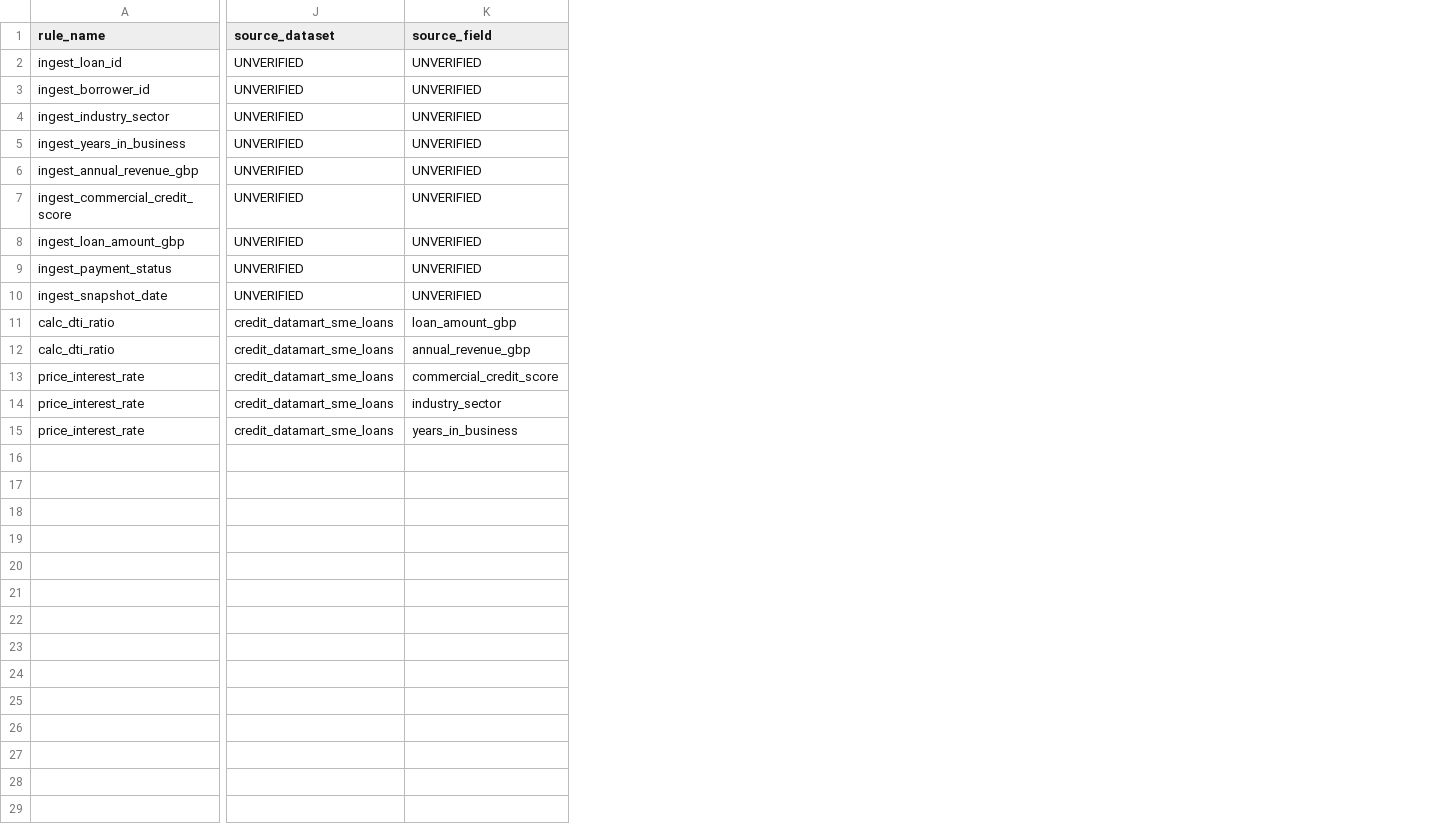
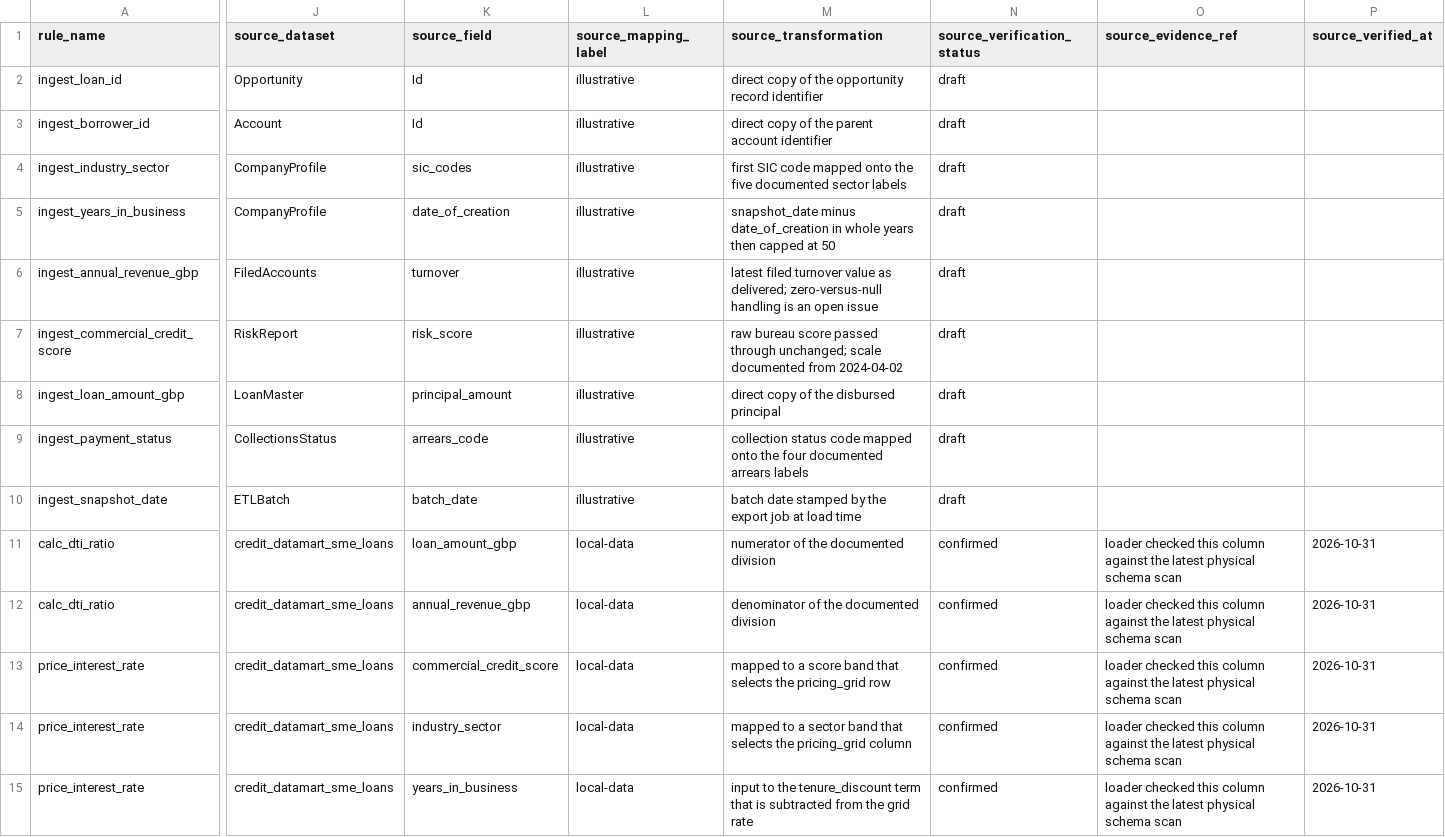
Before and after one commit to Lifewitdata/credit-risk-metadata-lineage-platform, a CSV file: data/raw/transformation_rules.csv, drawn as a sheet; only a part is shown, gaps mark what is left out; the diff names each change by its address in the sheet, - before the commit and + after, or states it on an @@ line.

Commit message:
Trace external lineage to named source fields, not vendor names
External lineage stopped at a feed name such as "Experian Commercial", which
answers nothing an auditor would ask. Each input relationship now carries its
own source dataset, source field, transformation note, mapping label and
verification evidence, so the generated report can show where a value actually
comes from and what is still unproven.

Illustrative mappings are labelled as such and the loader refuses to mark them
confirmed; vendor-spec is the only promotion path, and it needs an evidence
reference and review date. Internal relationships are checked against the
latest physical schema scan instead, so a snapshot cannot claim a field that
does not exist.

Also stores one complete canonical formula per rule and rejects any snapshot
whose formula omits a declared input, which is what previously dropped the
tenure discount from the pricing rule. Regenerated the committed dictionary and
lineage reports from MySQL so they match the current code.

```diff
--- a/data/raw/transformation_rules.csv
+++ b/data/raw/transformation_rules.csv
+column L (source_mapping_label), rows 2-15: illustrative | illustrative | illustrative | illustrative | illustrative | illustrative | illustrative | illustrative | illustrative | local-data | local-data | local-data | local-data | local-data
+column M (source_transformation), rows 2-15: direct copy of the opportunity record identifier | direct copy of the parent account identifier | first SIC code mapped onto the five documented sector labels | snapshot_date minus date_of_creation in whole years then capped at 50 | latest filed turnover value as delivered; zero-versus-null handling is an open issue | raw bureau score passed through unchanged; scale documented from 2024-04-02 | direct copy of the disbursed principal | collection status code mapped onto the four documented arrears labels | batch date stamped by the export job at load time | numerator of the documented division | denominator of the documented division | mapped to a score band that selects the pricing_grid row | mapped to a sector band that selects the pricing_grid column | input to the tenure_discount term that is subtracted from the grid rate
+column N (source_verification_status), rows 2-15: draft | draft | draft | draft | draft | draft | draft | draft | draft | confirmed | confirmed | confirmed | confirmed | confirmed
+column O (source_evidence_ref), rows 11-15: all loader checked this column against the latest physical schema scan
+column P (source_verified_at), rows 11-15: all 2026-10-31
-J2 (source_dataset): UNVERIFIED
+J2 (source_dataset): Opportunity
-K2:K3 (source_field): UNVERIFIED
+K2:K3 (source_field): Id
-J3 (source_dataset): UNVERIFIED
+J3 (source_dataset): Account
-J4:J5 (source_dataset): UNVERIFIED
+J4:J5 (source_dataset): CompanyProfile
-K4 (source_field): UNVERIFIED
+K4 (source_field): sic_codes
-K5 (source_field): UNVERIFIED
+K5 (source_field): date_of_creation
-J6 (source_dataset): UNVERIFIED
+J6 (source_dataset): FiledAccounts
-K6 (source_field): UNVERIFIED
+K6 (source_field): turnover
-J7 (source_dataset): UNVERIFIED
+J7 (source_dataset): RiskReport
-K7 (source_field): UNVERIFIED
+K7 (source_field): risk_score
-J8 (source_dataset): UNVERIFIED
+J8 (source_dataset): LoanMaster
-K8 (source_field): UNVERIFIED
+K8 (source_field): principal_amount
-J9 (source_dataset): UNVERIFIED
+J9 (source_dataset): CollectionsStatus
-K9 (source_field): UNVERIFIED
+K9 (source_field): arrears_code
-J10 (source_dataset): UNVERIFIED
+J10 (source_dataset): ETLBatch
-K10 (source_field): UNVERIFIED
+K10 (source_field): batch_date
```
Also changed, not shown: 10 other files.
